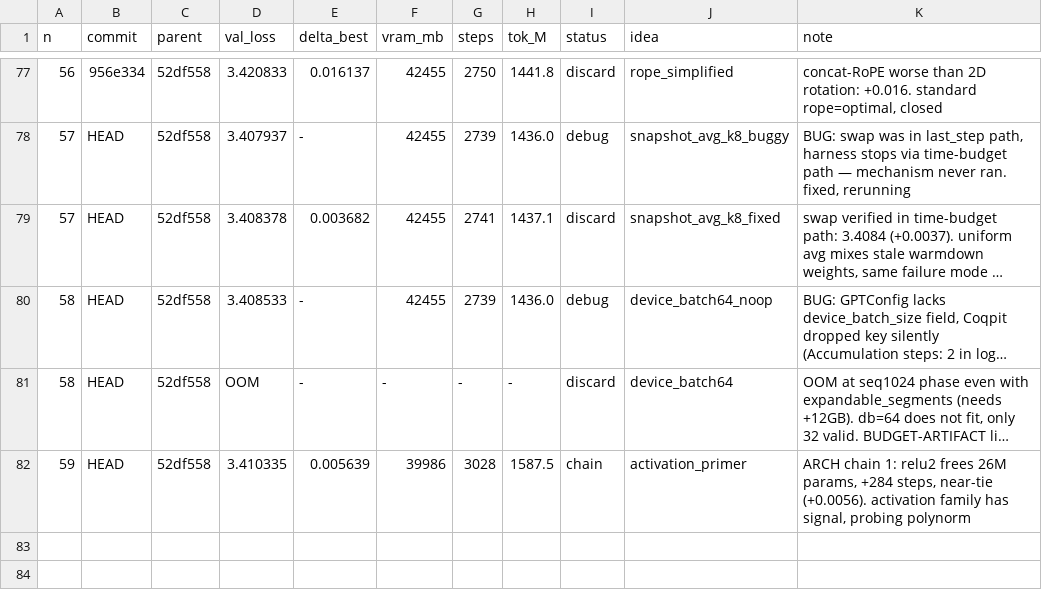
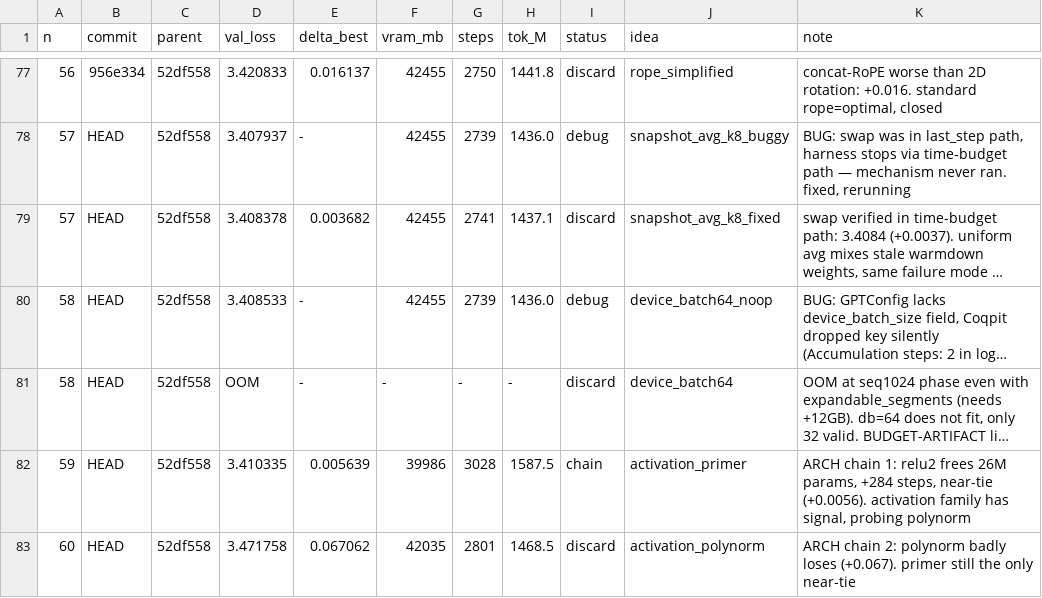
Before and after one commit to erogol/BlaGPT, a TSV file: ar/results.tsv, drawn as a sheet; only a part is shown, gaps mark what is left out; long unchanged cells end in …; the diff names each change by its address in the sheet, - before the commit and + after, or states it on an @@ line.

Commit message:
ledger: exp 60 (polynorm discard)

```diff
--- a/ar/results.tsv
+++ b/ar/results.tsv
+row 83: 60 | HEAD | 52df558 | 3.471758 | 0.067062 | 42035 | 2801 | 1468.5 | discard | activation_polynorm | ARCH chain 2: polynorm badly loses (+0.067). primer still the only near-tie
```
Also changed, not shown: 2 other files.
